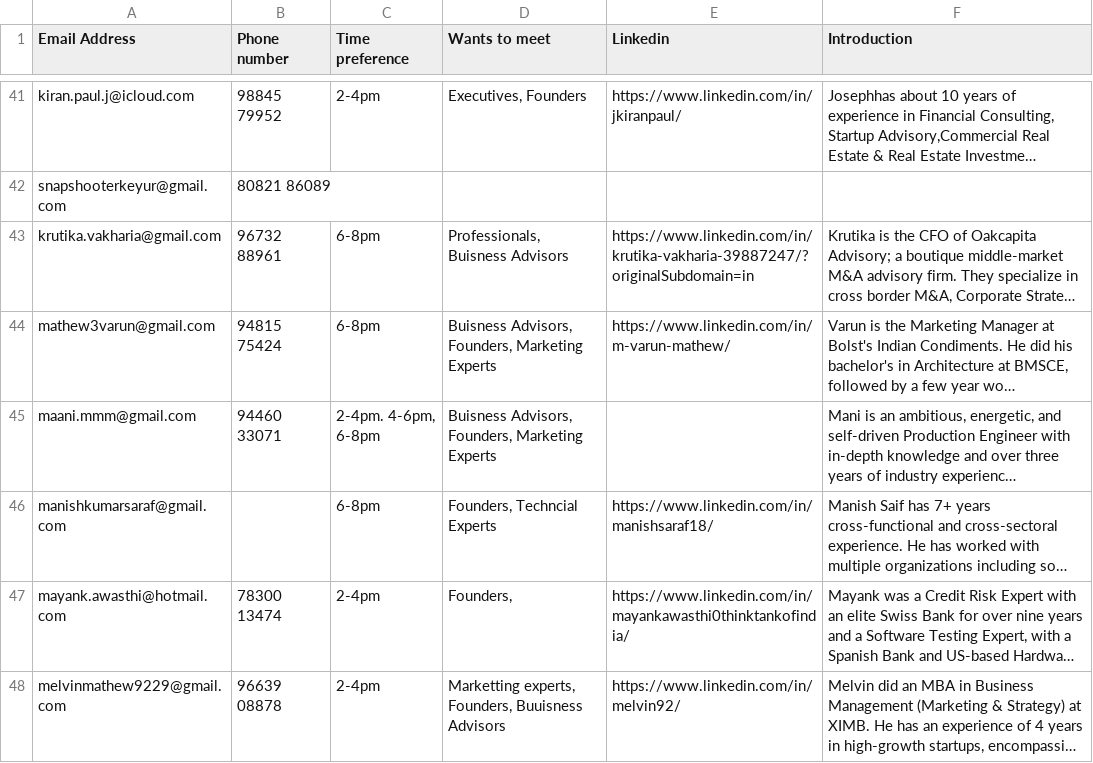
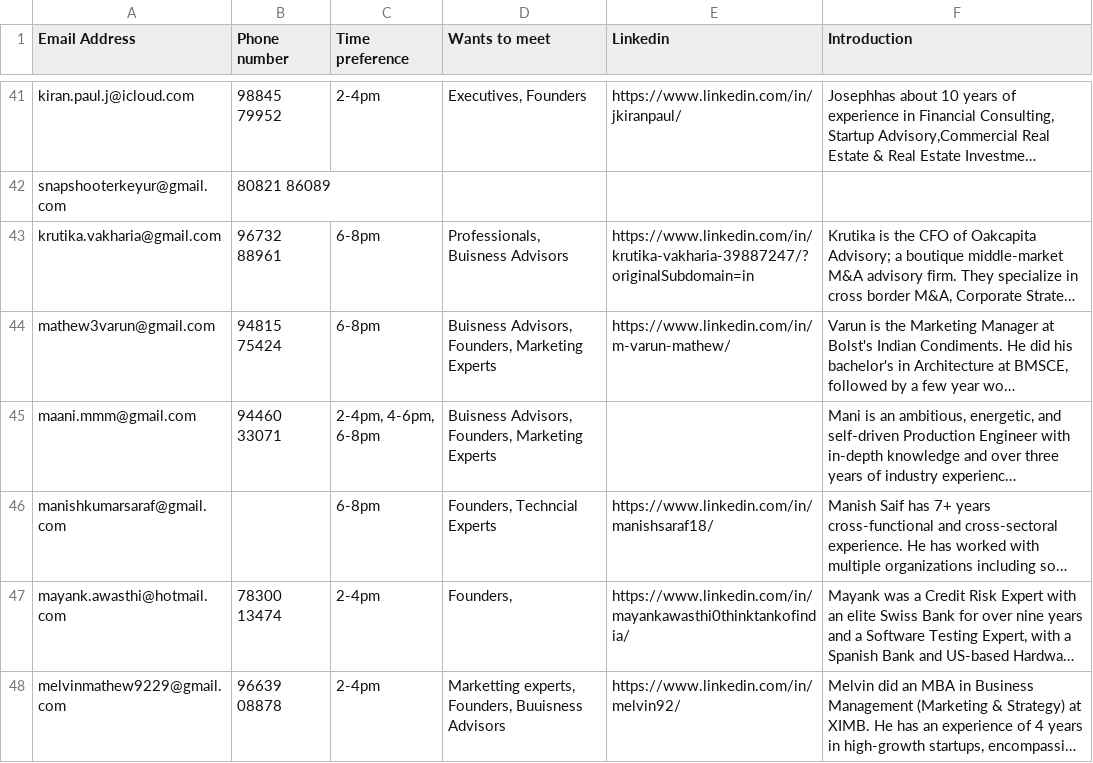
Before and after one commit to vigneshprasad/crater-back, a CSV file: app/resources/meetings/data/1_on_1_meeting_data.csv, drawn as a sheet; only a part is shown, gaps mark what is left out; long unchanged cells end in …; the diff names each change by its address in the sheet, - before the commit and + after, or states it on an @@ line.

Commit message:
Fixed CSV

```diff
--- a/app/resources/meetings/data/1_on_1_meeting_data.csv
+++ b/app/resources/meetings/data/1_on_1_meeting_data.csv
-C45 (Time preference): 2-4pm. 4-6pm, 6-8pm
+C45 (Time preference): 2-4pm, 4-6pm, 6-8pm
```
